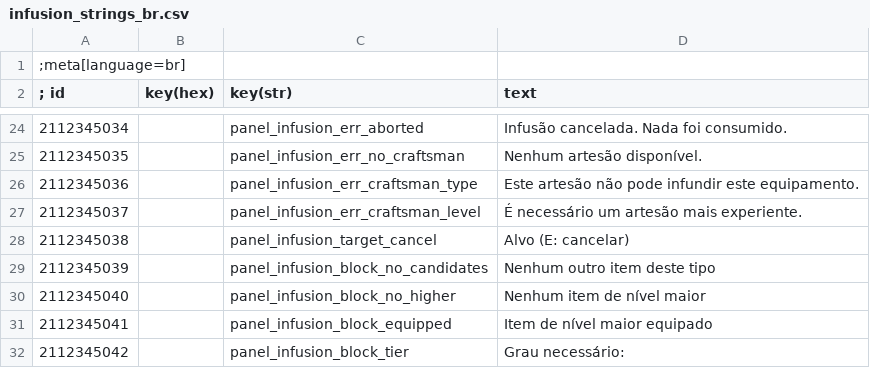
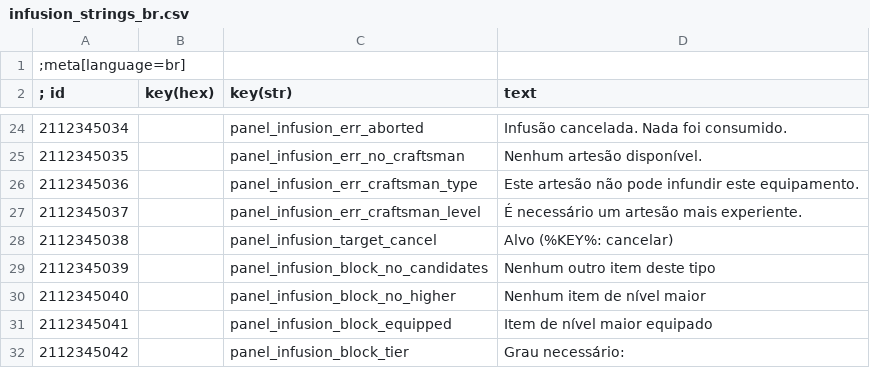
Before and after one commit to bennischober/witcher3-infusion, a CSV file: tools/strings-sources/infusion_strings_br.csv, drawn as a sheet; only a part is shown, gaps mark what is left out.

```diff
--- a/tools/strings-sources/infusion_strings_br.csv
+++ b/tools/strings-sources/infusion_strings_br.csv
@@ -27,3 +27,3 @@
 2112345037||panel_infusion_err_craftsman_level|É necessário um artesão mais experiente.
-2112345038||panel_infusion_target_cancel|Alvo (E: cancelar)
+2112345038||panel_infusion_target_cancel|Alvo (%KEY%: cancelar)
 2112345039||panel_infusion_block_no_candidates|Nenhum outro item deste tipo
```
Also changed, not shown: tools/strings-sources/infusion_strings_ar.csv, tools/strings-sources/infusion_strings_cn.csv, 37 other files.
